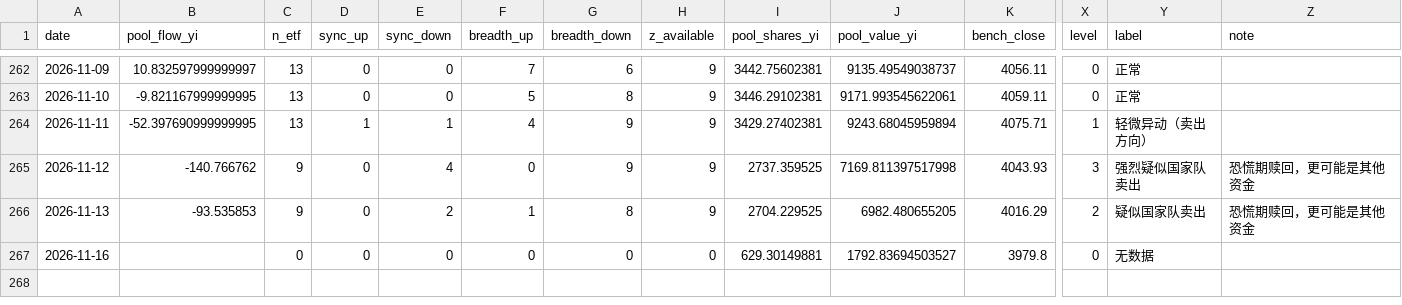
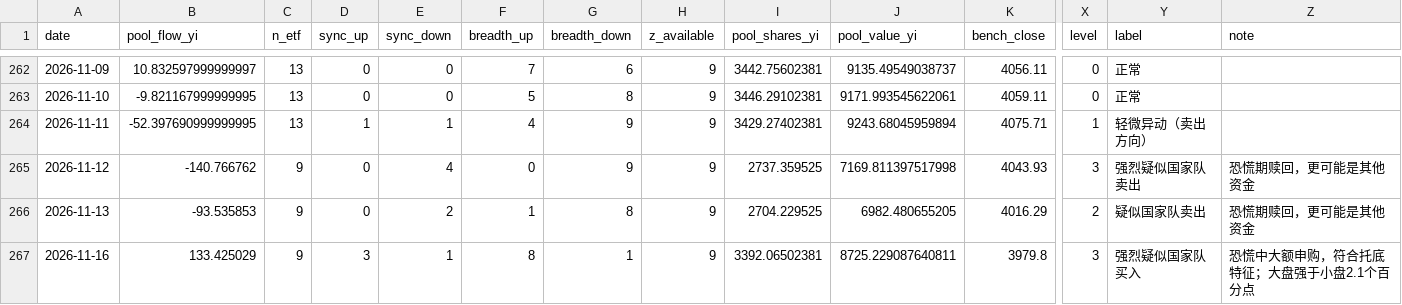
Before and after one commit to shanshanshan66688-art/Blue-pill-monitor, a CSV file: data/signals.csv, drawn as a sheet; only a part is shown, gaps mark what is left out; the diff names each change by its address in the sheet, - before the commit and + after, or states it on an @@ line.

```diff
--- a/data/signals.csv
+++ b/data/signals.csv
-B267 (pool_flow_yi): (empty)
+B267 (pool_flow_yi): 133.425029
-C267 (n_etf): 0
+C267 (n_etf): 9
-D267 (sync_up): 0
+D267 (sync_up): 3
-E267 (sync_down): 0
+E267 (sync_down): 1
-F267 (breadth_up): 0
+F267 (breadth_up): 8
-G267 (breadth_down): 0
+G267 (breadth_down): 1
-H267 (z_available): 0
+H267 (z_available): 9
-I267 (pool_shares_yi): 629.30149881
+I267 (pool_shares_yi): 3392.06502381
-J267 (pool_value_yi): 1792.83694503527
+J267 (pool_value_yi): 8725.229087640811
-X267 (level): 0
+X267 (level): 3
-Y267 (label): 无数据
+Y267 (label): 强烈疑似国家队买入
-Z267 (note): (empty)
+Z267 (note): 恐慌中大额申购，符合托底特征；大盘强于小盘2.1个百分点
```
Also changed, not shown: data/etf_flows_yi.csv, data/holding_cap.csv, 2 other files.
